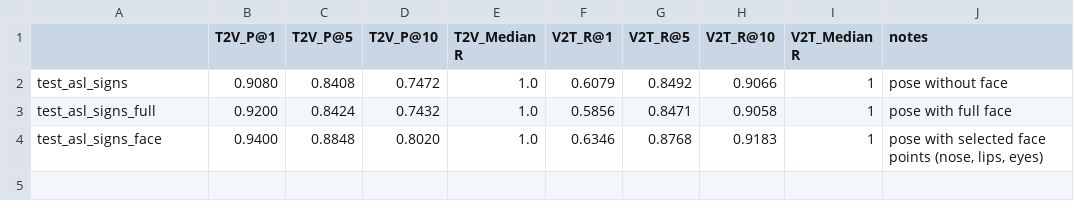
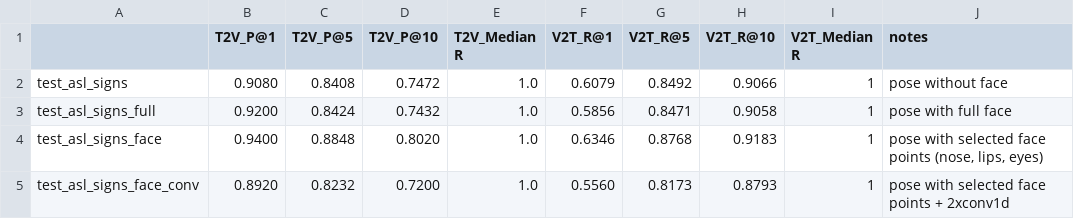
Before and after one commit to sobek1886/Fork_SignCLIP, a CSV file: examples/MMPT/results_asl_signs.csv, drawn as a sheet; the diff names each change by its address in the sheet, - before the commit and + after, or states it on an @@ line.

Commit message:
try conv1d, no good

```diff
--- a/examples/MMPT/results_asl_signs.csv
+++ b/examples/MMPT/results_asl_signs.csv
+row 5: test_asl_signs_face_conv | 0.8920 | 0.8232 | 0.7200 | 1.0 | 0.5560 | 0.8173 | 0.8793 | 1 | pose with selected face points + 2xconv1d
```
Also changed, not shown: 3 other files.
